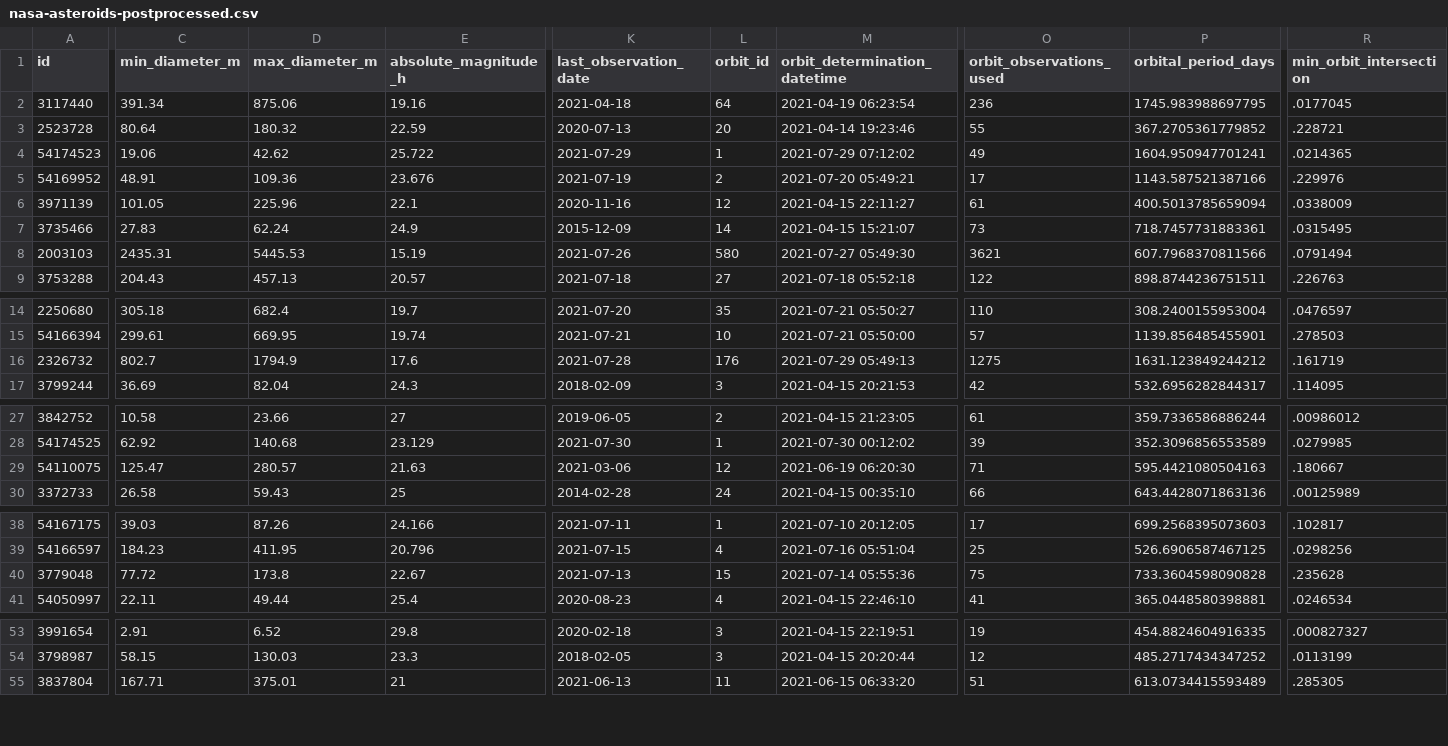
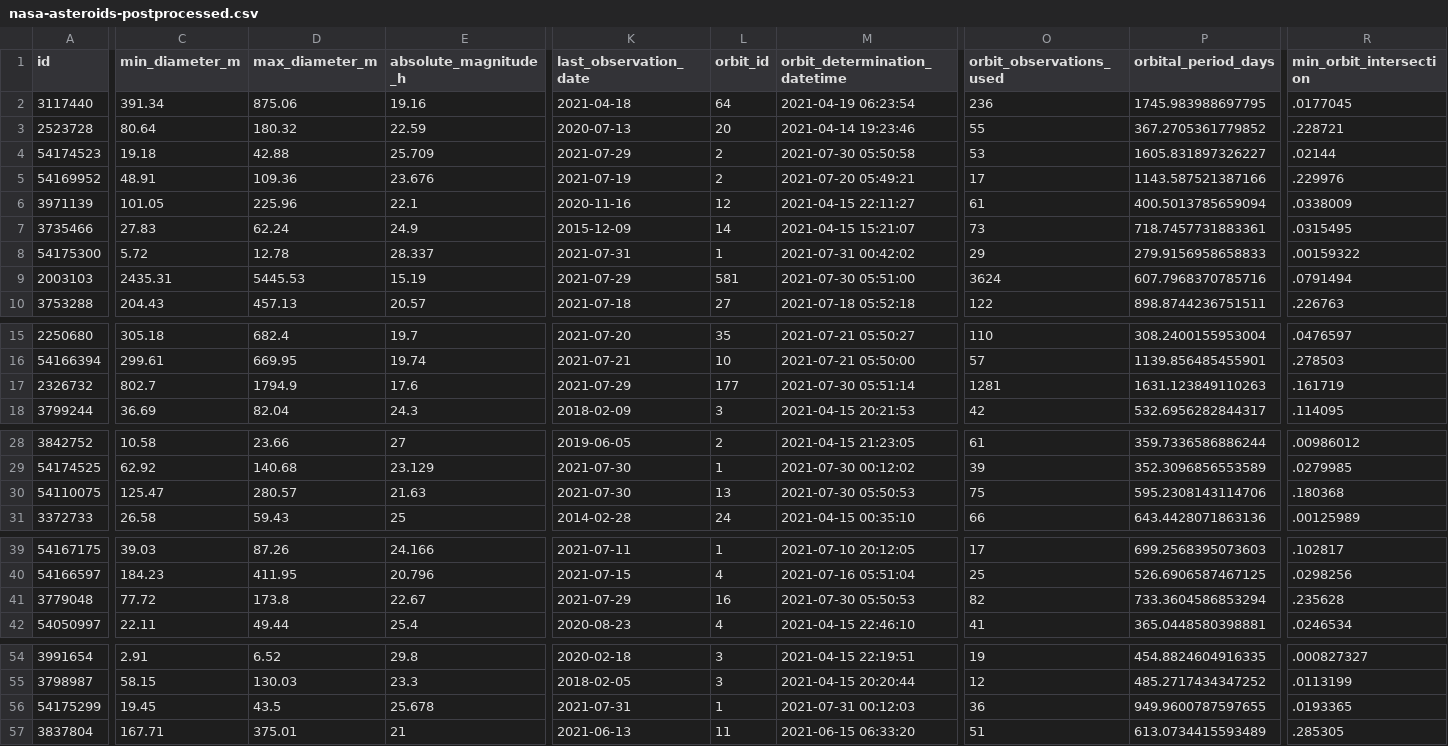
Before and after one commit to nsgrantham/nasa-asteroids, a CSV file: nasa-asteroids-postprocessed.csv, drawn as a sheet; only a part is shown, gaps mark what is left out; addresses are those after the commit; rows hold the shown columns only; the diff covers the shown part only; the diff names each change by its address in the sheet, - before the commit and + after, or states it on an @@ line.

Commit message:
Flat: latest data (2021-07-31T14:07:30.178Z) {   "date": "2021-07-31T14:07:30.178Z",   "files": [     {       "name": "nasa-asteroids-postprocessed.csv",       "deltaBytes": 425,       "source": "https://api.nasa.gov/neo/rest/v1/feed?api_key=DEMO_KEY&detailed=true"     }   ] }

```diff
--- a/nasa-asteroids-postprocessed.csv
+++ b/nasa-asteroids-postprocessed.csv
-C4 (min_diameter_m): 19.06
+C4 (min_diameter_m): 19.18
-D4 (max_diameter_m): 42.62
+D4 (max_diameter_m): 42.88
-E4 (absolute_magnitude_h): 25.722
+E4 (absolute_magnitude_h): 25.709
-L4 (orbit_id): 1
+L4 (orbit_id): 2
-M4 (orbit_determination_datetime): 2021-07-29 07:12:02
+M4 (orbit_determination_datetime): 2021-07-30 05:50:58
-O4 (orbit_observations_used): 49
+O4 (orbit_observations_used): 53
-P4 (orbital_period_days): 1604.950947701241
+P4 (orbital_period_days): 1605.831897326227
-R4 (min_orbit_intersection): .0214365
+R4 (min_orbit_intersection): .02144
+row 8: 54175300 | 5.72 | 12.78 | 28.337 | 2021-07-31 | 1 | 2021-07-31 00:42:02 | 29 | 279.9156958658833 | .00159322
-K9 (last_observation_date): 2021-07-26
+K9 (last_observation_date): 2021-07-29
-L9 (orbit_id): 580
+L9 (orbit_id): 581
-M9 (orbit_determination_datetime): 2021-07-27 05:49:30
+M9 (orbit_determination_datetime): 2021-07-30 05:51:00
-O9 (orbit_observations_used): 3621
+O9 (orbit_observations_used): 3624
-P9 (orbital_period_days): 607.7968370811566
+P9 (orbital_period_days): 607.7968370785716
-K17 (last_observation_date): 2021-07-28
+K17 (last_observation_date): 2021-07-29
-L17 (orbit_id): 176
+L17 (orbit_id): 177
-M17 (orbit_determination_datetime): 2021-07-29 05:49:13
+M17 (orbit_determination_datetime): 2021-07-30 05:51:14
-O17 (orbit_observations_used): 1275
+O17 (orbit_observations_used): 1281
-P17 (orbital_period_days): 1631.123849244212
+P17 (orbital_period_days): 1631.123849110263
-K30 (last_observation_date): 2021-03-06
+K30 (last_observation_date): 2021-07-30
-L30 (orbit_id): 12
+L30 (orbit_id): 13
-M30 (orbit_determination_datetime): 2021-06-19 06:20:30
+M30 (orbit_determination_datetime): 2021-07-30 05:50:53
-O30 (orbit_observations_used): 71
+O30 (orbit_observations_used): 75
-P30 (orbital_period_days): 595.4421080504163
+P30 (orbital_period_days): 595.2308143114706
-R30 (min_orbit_intersection): .180667
+R30 (min_orbit_intersection): .180368
-K41 (last_observation_date): 2021-07-13
+K41 (last_observation_date): 2021-07-29
-L41 (orbit_id): 15
+L41 (orbit_id): 16
-M41 (orbit_determination_datetime): 2021-07-14 05:55:36
+M41 (orbit_determination_datetime): 2021-07-30 05:50:53
-O41 (orbit_observations_used): 75
+O41 (orbit_observations_used): 82
-P41 (orbital_period_days): 733.3604598090828
+P41 (orbital_period_days): 733.3604586853294
+row 56: 54175299 | 19.45 | 43.5 | 25.678 | 2021-07-31 | 1 | 2021-07-31 00:12:03 | 36 | 949.9600787597655 | .0193365
```
Also changed, not shown: 9 edited cells elsewhere in this file.
